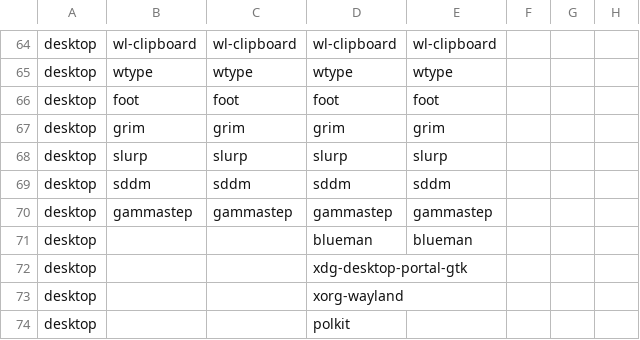
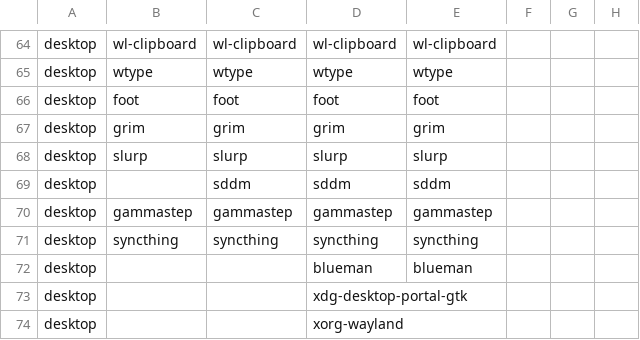
Before and after one commit to LokiLuciferase/dotfiles, a TSV file: scripts/01_meta/01_setup/data/packages.tsv, drawn as a sheet; only a part is shown, gaps mark what is left out; the shorter side is filled out with more unchanged rows.

```diff
--- a/scripts/01_meta/01_setup/data/packages.tsv
+++ b/scripts/01_meta/01_setup/data/packages.tsv
@@ -68,4 +68,5 @@ desktop	grim	grim	grim	grim
 desktop	slurp	slurp	slurp	slurp
-desktop	sddm	sddm	sddm	sddm
+desktop		sddm	sddm	sddm
 desktop	gammastep	gammastep	gammastep	gammastep
+desktop	syncthing	syncthing	syncthing	syncthing
 desktop			blueman	blueman
```
Also changed, not shown: 1 other file.
